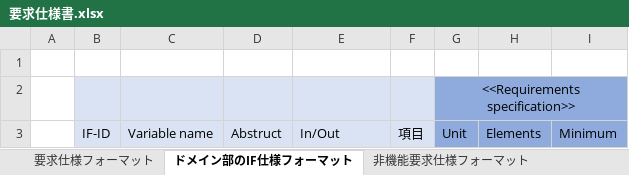
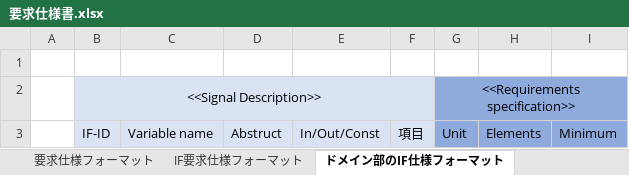
Before and after one commit to kttmu/RequirementsSpecificationFormats, an Excel workbook: doc/要求仕様書.xlsx, sheet ドメイン部のIF仕様フォーマット, drawn as a sheet; only a part is shown; values as stored, in another font and other column widths than the file's, no borders; the diff names each change by its address in the sheet, - before the commit and + after, or states it on an @@ line.

```diff
--- a/doc/要求仕様書.xlsx (sheet ドメイン部のIF仕様フォーマット)
+++ b/doc/要求仕様書.xlsx (sheet ドメイン部のIF仕様フォーマット)
+sheet tab: IF要求仕様フォーマット
-B2: (empty)
+B2: <<Signal Description>>
+B2:F2 merged
-E3: In/Out
+E3: In/Out/Const
```
Also changed, not shown: sheet 要求仕様フォーマット, other sheet tabs, hidden cells, charts or pictures.
